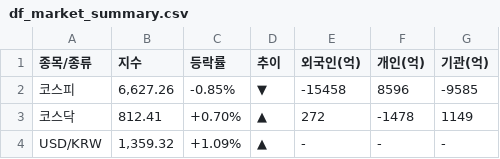
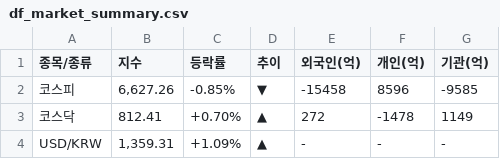
Before and after one commit to k2000kms-del/gd3-market-hub, a CSV file: data/df_market_summary.csv, drawn as a sheet.

```diff
--- a/data/df_market_summary.csv
+++ b/data/df_market_summary.csv
@@ -3,2 +3,2 @@
 코스닥,812.41,+0.70%,▲,272,-1478,1149
-USD/KRW,"1,359.32",+1.09%,▲,-,-,-
+USD/KRW,"1,359.31",+1.09%,▲,-,-,-
```
Also changed, not shown: data/df_high_density.csv, data/df_quant_final.csv, 4 other files.
